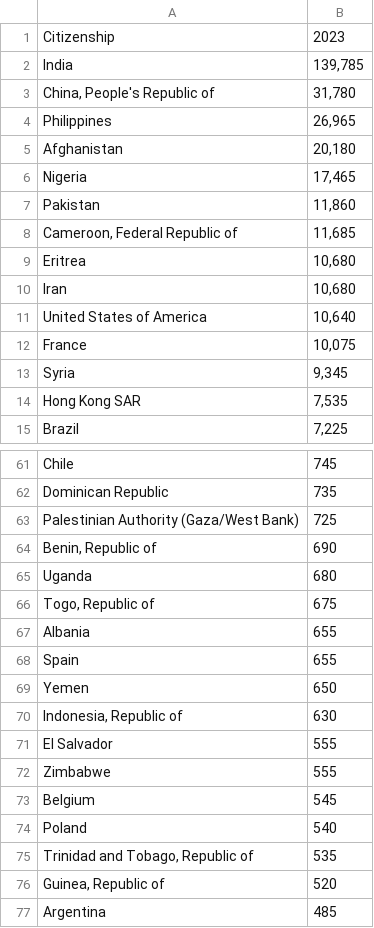
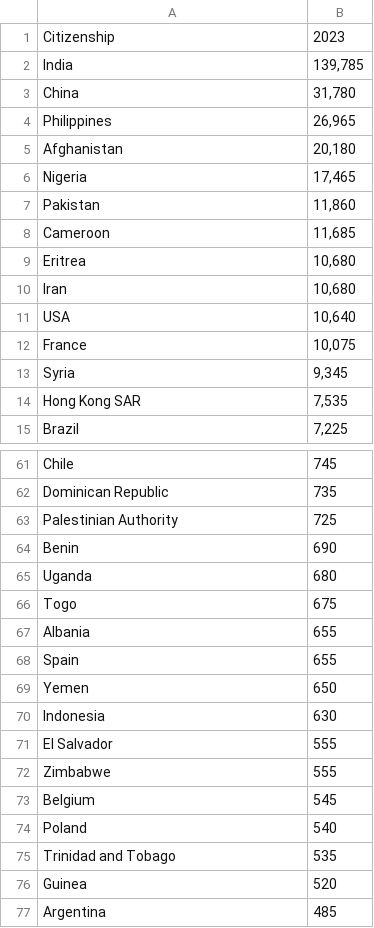
Before and after one commit to Chan-Y/PublicDataset, a CSV file: Admission of PR by Country in 2023.csv, drawn as a sheet; only a part is shown, gaps mark what is left out; the diff covers the shown part only.

```diff
--- a/Admission of PR by Country in 2023.csv
+++ b/Admission of PR by Country in 2023.csv
@@ -2,3 +2,3 @@
 India,"139,785"
-"China, People's Republic of","31,780"
+China,"31,780"
 Philippines,"26,965"
@@ -7,6 +7,6 @@ Nigeria,"17,465"
 Pakistan,"11,860"
-"Cameroon, Federal Republic of","11,685"
+Cameroon,"11,685"
 Eritrea,"10,680"
 Iran,"10,680"
-United States of America,"10,640"
+USA,"10,640"
 France,"10,075"
@@ -62,6 +62,6 @@ Chile,745
 Dominican Republic,735
-Palestinian Authority (Gaza/West Bank),725
-"Benin, Republic of",690
+Palestinian Authority,725
+Benin,690
 Uganda,680
-"Togo, Republic of",675
+Togo,675
 Albania,655
@@ -69,3 +69,3 @@ Spain,655
 Yemen,650
-"Indonesia, Republic of",630
+Indonesia,630
 El Salvador,555
@@ -74,4 +74,4 @@ Belgium,545
 Poland,540
-"Trinidad and Tobago, Republic of",535
-"Guinea, Republic of",520
+Trinidad and Tobago,535
+Guinea,520
 Argentina,485
```
Also changed, not shown: 16 edited cells elsewhere in this file.
